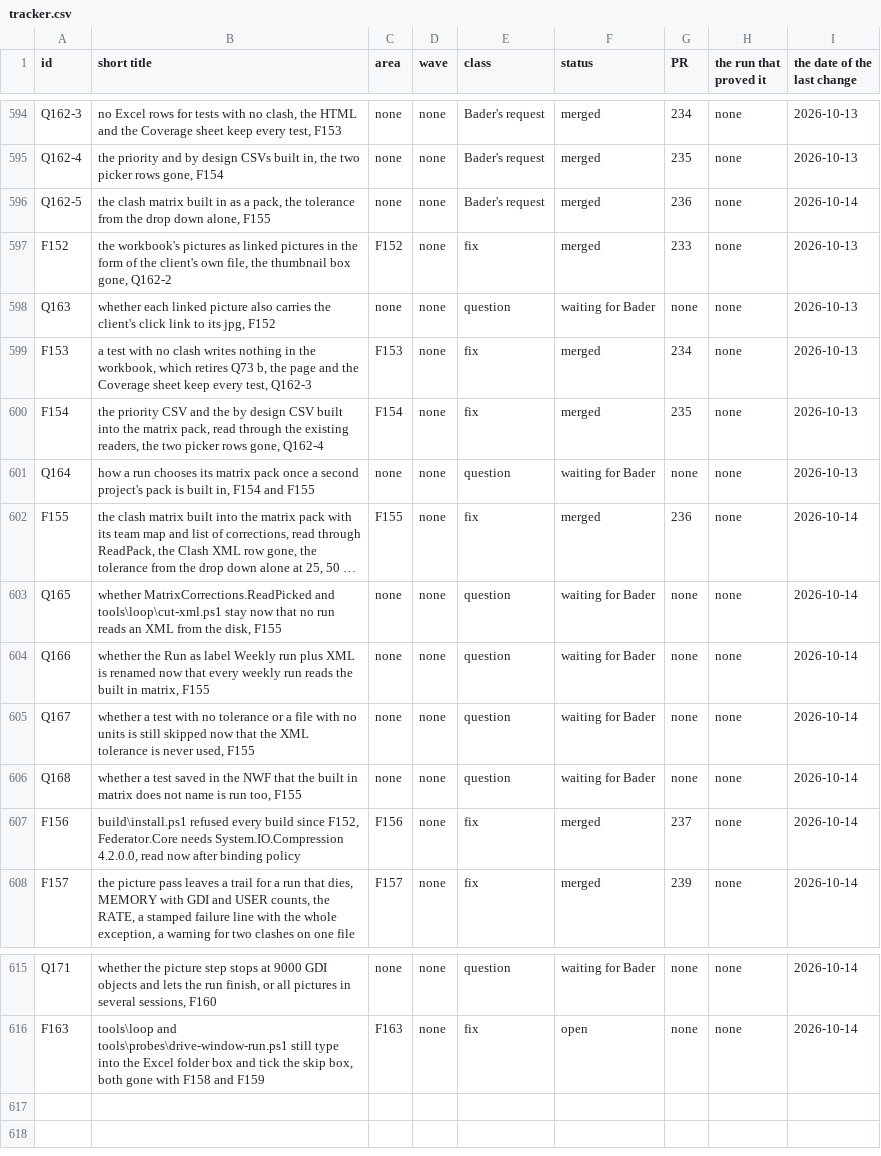
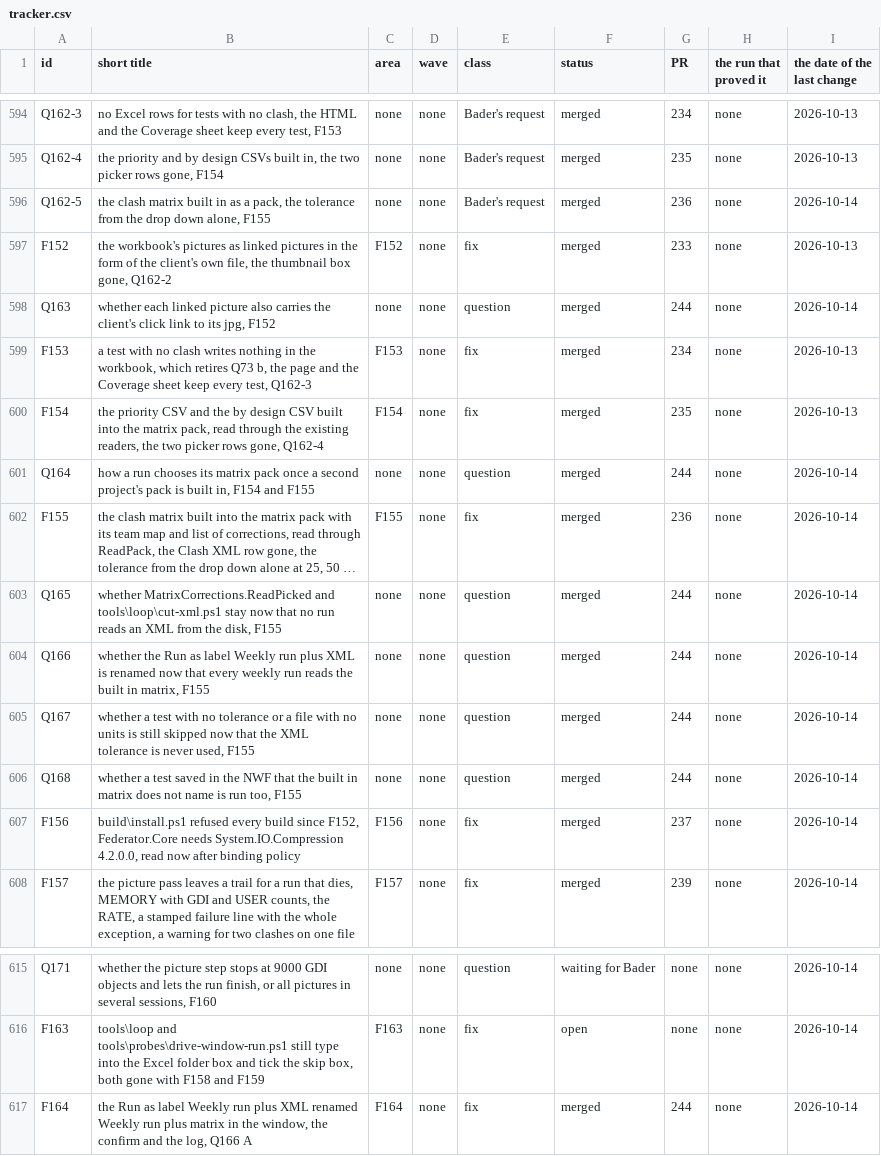
Before and after one commit to baderrahal/PAR_NWC-Federator-V2, a CSV file: steps/tracker.csv, drawn as a sheet; only a part is shown, gaps mark what is left out; long unchanged cells end in …; the diff names each change by its address in the sheet, - before the commit and + after, or states it on an @@ line.

Commit message:
F164 the Run as label reads Weekly run plus matrix, and Bader's six answers Q163 to Q168 are recorded

```diff
--- a/steps/tracker.csv
+++ b/steps/tracker.csv
-F598 (status): waiting for Bader
+F598 (status): merged
-G598 (PR): none
+G598 (PR): 244
-I598 (the date of the last change): 2026-10-13
+I598 (the date of the last change): 2026-10-14
-F601 (status): waiting for Bader
+F601 (status): merged
-G601 (PR): none
+G601 (PR): 244
-I601 (the date of the last change): 2026-10-13
+I601 (the date of the last change): 2026-10-14
-F603:F606 (status): waiting for Bader
+F603:F606 (status): merged
-G603:G606 (PR): none
+G603:G606 (PR): 244
+row 617: F164 | the Run as label Weekly run plus XML renamed Weekly run plus matrix in the window, the confirm and the log, Q166 A | F164 | none | fix | merged | 244 | none | 2026-10-14
```
Also changed, not shown: 14 other files.
